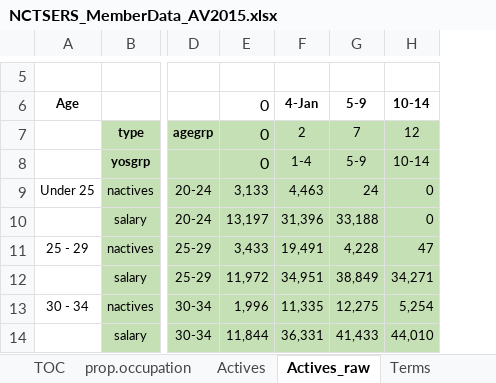
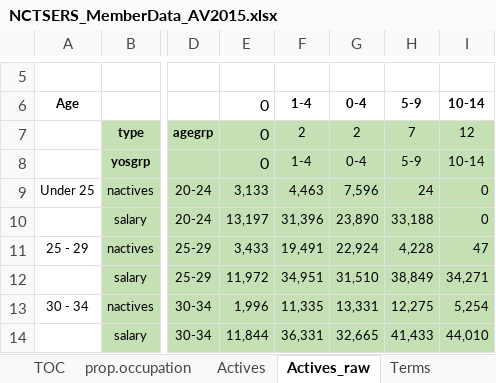
Before and after one commit to marshallpku/Model_NCTSERS, an Excel workbook: Data_inputs/NCTSERS_MemberData_AV2015.xlsx, sheet Actives_raw, drawn as a sheet; only a part is shown, gaps mark what is left out; values as stored, in another font and other column widths than the file's, no borders; the diff names each change by its address in the sheet, - before the commit and + after, or states it on an @@ line.

```diff
--- a/Data_inputs/NCTSERS_MemberData_AV2015.xlsx (sheet Actives_raw)
+++ b/Data_inputs/NCTSERS_MemberData_AV2015.xlsx (sheet Actives_raw)
+column G (0-4), rows 7-14: 2 | 0-4 | 7,596 | 23,890 | 22,924 | 31,510 | 13,331 | 32,665
-F6: 4-Jan
+F6: 1-4
```
Also changed, not shown: sheet Actives, sheet Terms, sheet prop.occupation, sheet Retirees, sheet Retirees_raw, sheet Terms_raw, charts or pictures, 7 other files.
